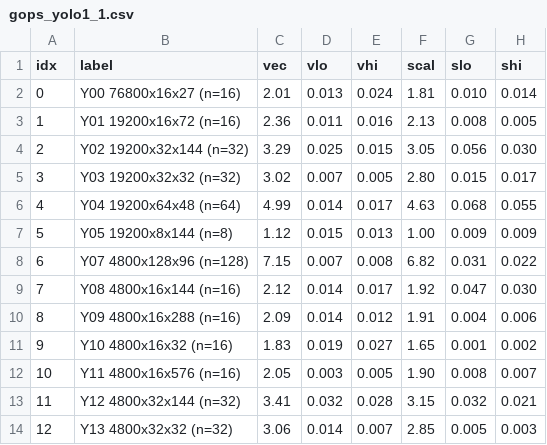
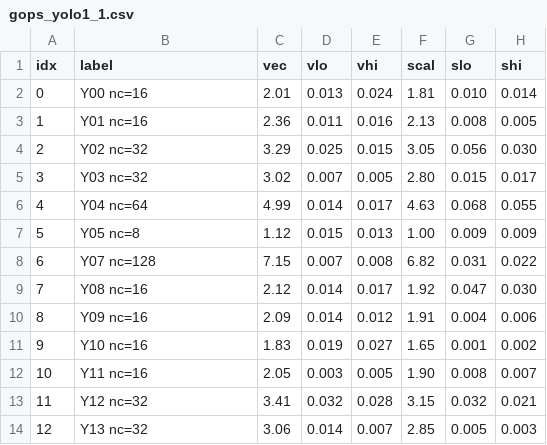
Before and after one commit to JieGH/RVV_code_gen_via_MLIR_xDSL, a CSV file: .scratch/reports/issue-83/report/data/gops_yolo1_1.csv, drawn as a sheet.

```diff
--- a/.scratch/reports/issue-83/report/data/gops_yolo1_1.csv
+++ b/.scratch/reports/issue-83/report/data/gops_yolo1_1.csv
@@ -1,14 +1,14 @@
 idx,label,vec,vlo,vhi,scal,slo,shi
-0,Y00 76800x16x27 (n=16),2.01,0.013,0.024,1.81,0.010,0.014
-1,Y01 19200x16x72 (n=16),2.36,0.011,0.016,2.13,0.008,0.005
-2,Y02 19200x32x144 (n=32),3.29,0.025,0.015,3.05,0.056,0.030
-3,Y03 19200x32x32 (n=32),3.02,0.007,0.005,2.80,0.015,0.017
-4,Y04 19200x64x48 (n=64),4.99,0.014,0.017,4.63,0.068,0.055
-5,Y05 19200x8x144 (n=8),1.12,0.015,0.013,1.00,0.009,0.009
-6,Y07 4800x128x96 (n=128),7.15,0.007,0.008,6.82,0.031,0.022
-7,Y08 4800x16x144 (n=16),2.12,0.014,0.017,1.92,0.047,0.030
-8,Y09 4800x16x288 (n=16),2.09,0.014,0.012,1.91,0.004,0.006
-9,Y10 4800x16x32 (n=16),1.83,0.019,0.027,1.65,0.001,0.002
-10,Y11 4800x16x576 (n=16),2.05,0.003,0.005,1.90,0.008,0.007
-11,Y12 4800x32x144 (n=32),3.41,0.032,0.028,3.15,0.032,0.021
-12,Y13 4800x32x32 (n=32),3.06,0.014,0.007,2.85,0.005,0.003
+0,Y00  nc=16,2.01,0.013,0.024,1.81,0.010,0.014
+1,Y01  nc=16,2.36,0.011,0.016,2.13,0.008,0.005
+2,Y02  nc=32,3.29,0.025,0.015,3.05,0.056,0.030
+3,Y03  nc=32,3.02,0.007,0.005,2.80,0.015,0.017
+4,Y04  nc=64,4.99,0.014,0.017,4.63,0.068,0.055
+5,Y05  nc=8,1.12,0.015,0.013,1.00,0.009,0.009
+6,Y07  nc=128,7.15,0.007,0.008,6.82,0.031,0.022
+7,Y08  nc=16,2.12,0.014,0.017,1.92,0.047,0.030
+8,Y09  nc=16,2.09,0.014,0.012,1.91,0.004,0.006
+9,Y10  nc=16,1.83,0.019,0.027,1.65,0.001,0.002
+10,Y11  nc=16,2.05,0.003,0.005,1.90,0.008,0.007
+11,Y12  nc=32,3.41,0.032,0.028,3.15,0.032,0.021
+12,Y13  nc=32,3.06,0.014,0.007,2.85,0.005,0.003
```
Also changed, not shown: .scratch/reports/issue-83/report/data/gops_yolo1_2.csv, .scratch/reports/issue-83/report/data/gops_yolo1_3.csv, 20 other files.
